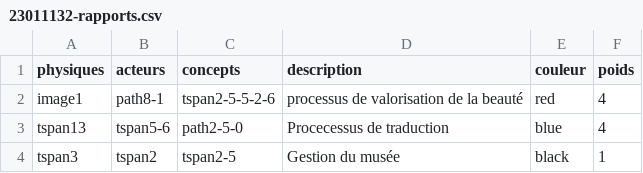
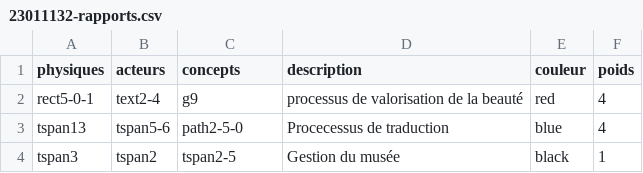
Before and after one commit to Victorianed/modelisations, a CSV file: modelisations/23011132-rapports.csv, drawn as a sheet.

Commit message:
Update 23011132-rapports.csv

```diff
--- a/modelisations/23011132-rapports.csv
+++ b/modelisations/23011132-rapports.csv
@@ -1,3 +1,3 @@
 physiques,acteurs ,concepts,description,couleur,poids
-image1,path8-1,tspan2-5-5-2-6,processus de valorisation de la beauté,red,4
+rect5-0-1,text2-4,g9,processus de valorisation de la beauté,red,4
 tspan13,tspan5-6,path2-5-0,Procecessus de traduction,blue,4
```
